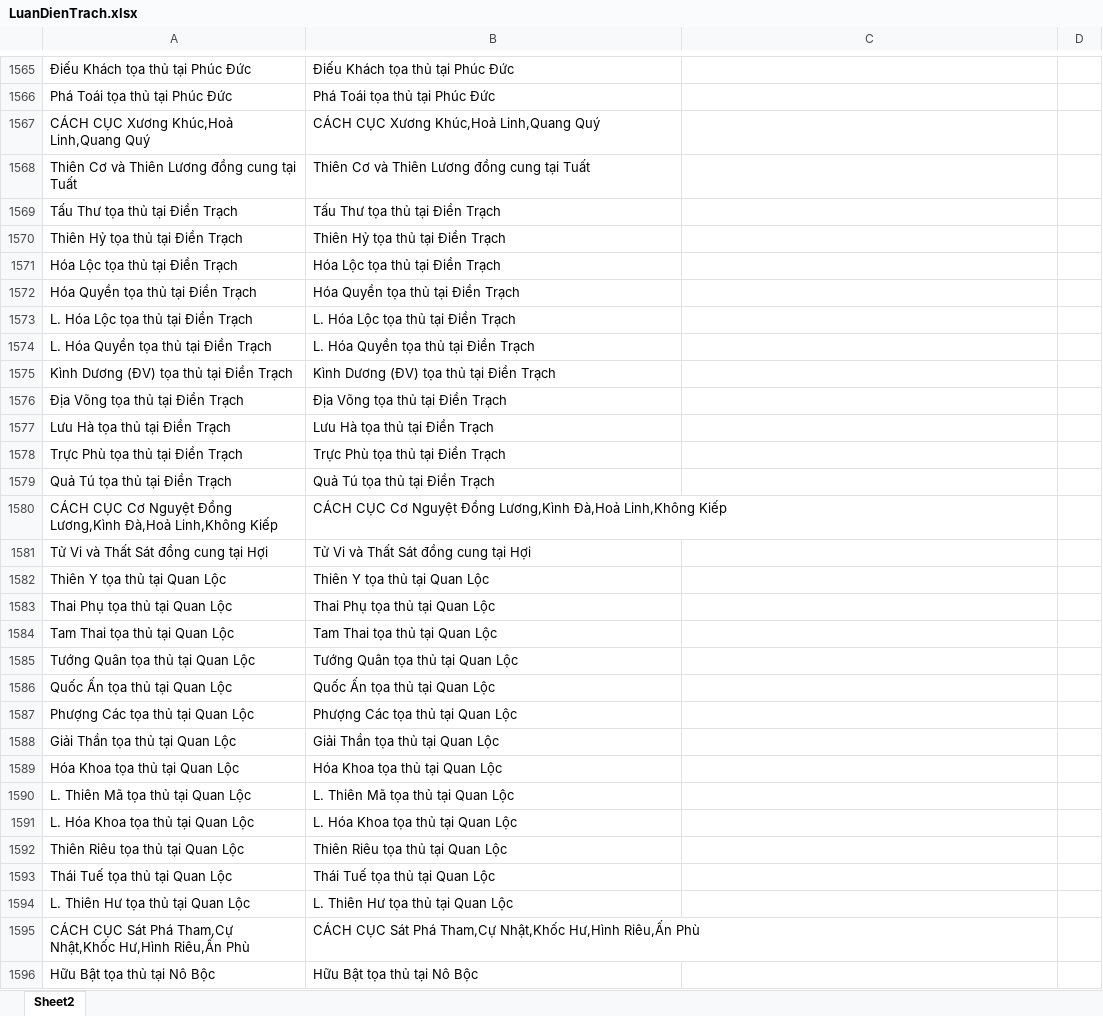
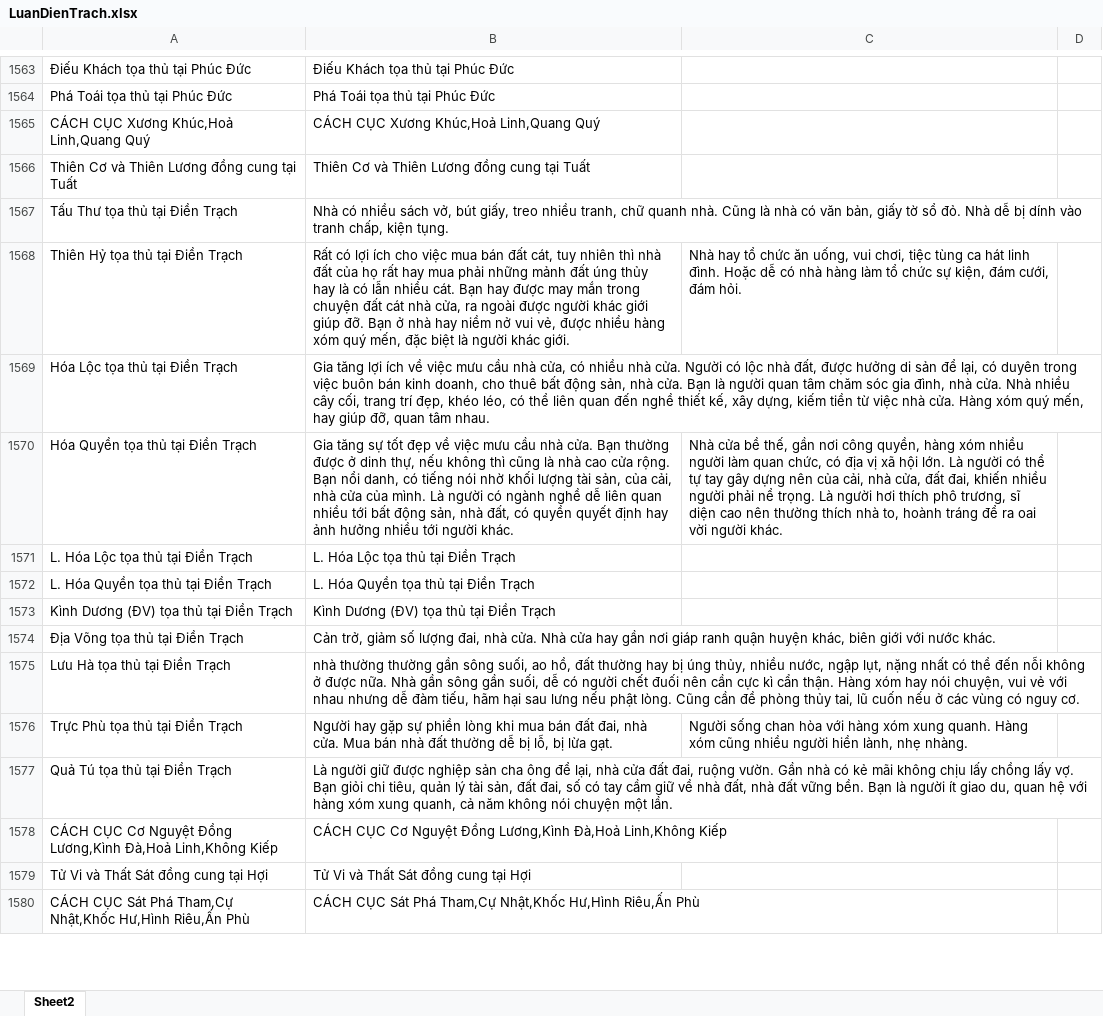
Before and after one commit to Donniehieu/LuanGiaiTuViBacPhai, an Excel workbook: LuanDienTrach.xlsx, sheet Sheet2, drawn as a sheet; only a part is shown, gaps mark what is left out; values as stored, in another font and other column widths than the file's, no borders; conditional formats not drawn; removed rows and columns are numbered as before the commit, all else as after; the diff covers the shown part only; the diff names each change by its address in the sheet, - before the commit and + after, or states it on an @@ line.

Commit message:
Điền Trạch

```diff
--- a/LuanDienTrach.xlsx (sheet Sheet2)
+++ b/LuanDienTrach.xlsx (sheet Sheet2)
-B1567: Tấu Thư tọa thủ tại Điền Trạch
+B1567: Nhà có nhiều sách vở, bút giấy, treo nhiều tranh, chữ quanh nhà. Cũng là nhà có văn bản, giấy tờ sổ đỏ. Nhà dễ bị dính vào tranh chấp, kiện tụng.
-B1568: Thiên Hỷ tọa thủ tại Điền Trạch
+B1568: Rất có lợi ích cho việc mua bán đất cát, tuy nhiên thì nhà đất của họ rất hay mua phải những mảnh đất úng thủy hay là có lẫn nhiều cát. Bạn hay được may mắn trong chuyện đất cát nhà cửa, ra ngoài được người khác giới giúp đỡ. Bạn ở nhà hay niềm nở vui vẻ, được nhiều hàng xóm quý mến, đặc biệt là người khác giới.
-C1568: (empty)
+C1568: Nhà hay tổ chức ăn uống, vui chơi, tiệc tùng ca hát linh đình. Hoặc dễ có nhà hàng làm tổ chức sự kiện, đám cưới, đám hỏi.
-B1569: Hóa Lộc tọa thủ tại Điền Trạch
+B1569: Gia tăng lợi ích về việc mưu cầu nhà cửa, có nhiều nhà cửa. Người có lộc nhà đất, được hưởng di sản để lại, có duyên trong việc buôn bán kinh doanh, cho thuê bất động sản, nhà cửa. Bạn là người quan tâm chăm sóc gia đình, nhà cửa. Nhà nhiều cây cối, trang trí đẹp, khéo léo, có thể liên quan đến nghề thiết kế, xây dựng, kiếm tiền từ việc nhà cửa. Hàng xóm quý mến, hay giúp đỡ, quan tâm nhau.
-B1570: Hóa Quyền tọa thủ tại Điền Trạch
+B1570: Gia tăng sự tốt đẹp về việc mưu cầu nhà cửa. Bạn thường được ở dinh thự, nếu không thì cũng là nhà cao cửa rộng. Bạn nổi danh, có tiếng nói nhờ khối lượng tài sản, của cải, nhà cửa của mình. Là người có ngành nghề dễ liên quan nhiều tới bất động sản, nhà đất, có quyền quyết định hay ảnh hưởng nhiều tới người khác.
-C1570: (empty)
+C1570: Nhà cửa bề thế, gần nơi công quyền, hàng xóm nhiều người làm quan chức, có địa vị xã hội lớn. Là người có thể tự tay gây dựng nên của cải, nhà cửa, đất đai, khiến nhiều người phải nể trọng. Là người hơi thích phô trương, sĩ diện cao nên thường thích nhà to, hoành tráng để ra oai vời người khác.
-B1574: Địa Võng tọa thủ tại Điền Trạch
+B1574: Cản trở, giảm số lượng đai, nhà cửa. Nhà cửa hay gần nơi giáp ranh quận huyện khác, biên giới với nước khác.
-B1575: Lưu Hà tọa thủ tại Điền Trạch
+B1575: nhà thường thường gần sông suối, ao hồ, đất thường hay bị úng thủy, nhiều nước, ngập lụt, nặng nhất có thể đến nỗi không ở được nữa. Nhà gần sông gần suối, dễ có người chết đuối nên cần cực kì cẩn thận. Hàng xóm hay nói chuyện, vui vẻ với nhau nhưng dễ đàm tiếu, hãm hại sau lưng nếu phật lòng. Cũng cần đề phòng thủy tai, lũ cuốn nếu ở các vùng có nguy cơ.
-B1576: Trực Phù tọa thủ tại Điền Trạch
+B1576: Người hay gặp sự phiền lòng khi mua bán đất đai, nhà cửa. Mua bán nhà đất thường dễ bị lỗ, bị lừa gạt.
-C1576: (empty)
+C1576: Người sống chan hòa với hàng xóm xung quanh. Hàng xóm cũng nhiều người hiền lành, nhẹ nhàng.
-B1577: Quả Tú tọa thủ tại Điền Trạch
+B1577: Là người giữ được nghiệp sản cha ông để lại, nhà cửa đất đai, ruộng vườn. Gần nhà có kẻ mãi không chịu lấy chồng lấy vợ. Bạn giỏi chi tiêu, quản lý tài sản, đất đai, số có tay cầm giữ về nhà đất, nhà đất vững bền. Bạn là người ít giao du, quan hệ với hàng xóm xung quanh, cả năm không nói chuyện một lần.
-row 1582: Thiên Y tọa thủ tại Quan Lộc | Thiên Y tọa thủ tại Quan Lộc
-row 1583: Thai Phụ tọa thủ tại Quan Lộc | Thai Phụ tọa thủ tại Quan Lộc
-row 1584: Tam Thai tọa thủ tại Quan Lộc | Tam Thai tọa thủ tại Quan Lộc
-row 1585: Tướng Quân tọa thủ tại Quan Lộc | Tướng Quân tọa thủ tại Quan Lộc
-row 1586: Quốc Ấn tọa thủ tại Quan Lộc | Quốc Ấn tọa thủ tại Quan Lộc
-row 1587: Phượng Các tọa thủ tại Quan Lộc | Phượng Các tọa thủ tại Quan Lộc
-row 1588: Giải Thần tọa thủ tại Quan Lộc | Giải Thần tọa thủ tại Quan Lộc
-row 1589: Hóa Khoa tọa thủ tại Quan Lộc | Hóa Khoa tọa thủ tại Quan Lộc
-row 1590: L. Thiên Mã tọa thủ tại Quan Lộc | L. Thiên Mã tọa thủ tại Quan Lộc
-row 1591: L. Hóa Khoa tọa thủ tại Quan Lộc | L. Hóa Khoa tọa thủ tại Quan Lộc
-row 1592: Thiên Riêu tọa thủ tại Quan Lộc | Thiên Riêu tọa thủ tại Quan Lộc
-row 1593: Thái Tuế tọa thủ tại Quan Lộc | Thái Tuế tọa thủ tại Quan Lộc
-row 1594: L. Thiên Hư tọa thủ tại Quan Lộc | L. Thiên Hư tọa thủ tại Quan Lộc
-row 1596: Hữu Bật tọa thủ tại Nô Bộc | Hữu Bật tọa thủ tại Nô Bộc
```
Also changed, not shown: 1 added row, 81 removed rows and 55 edited cells elsewhere in this sheet, LuanMenh.xlsx.
